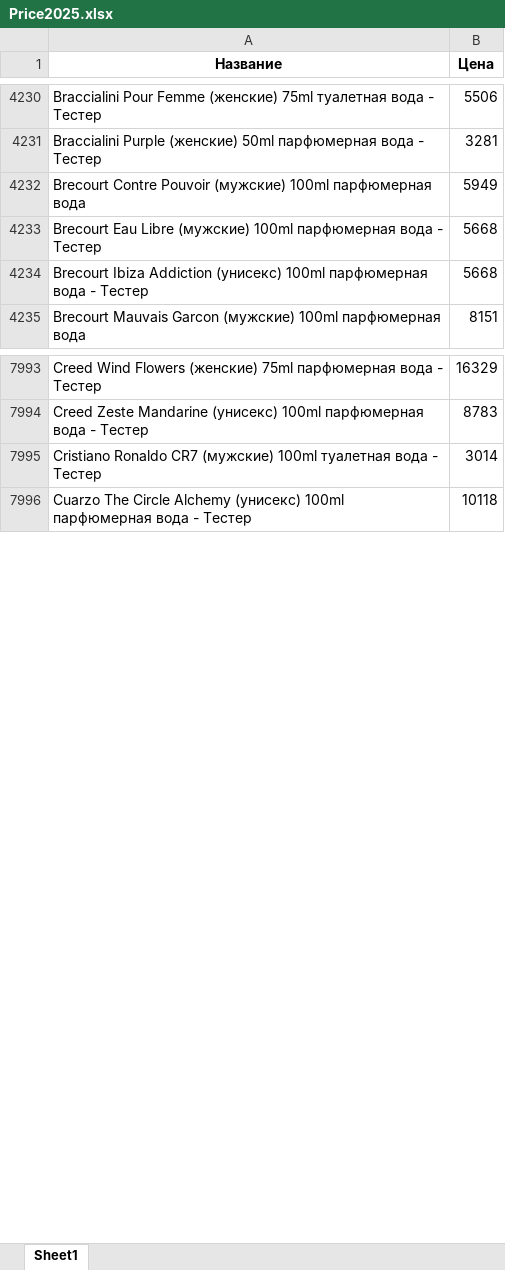
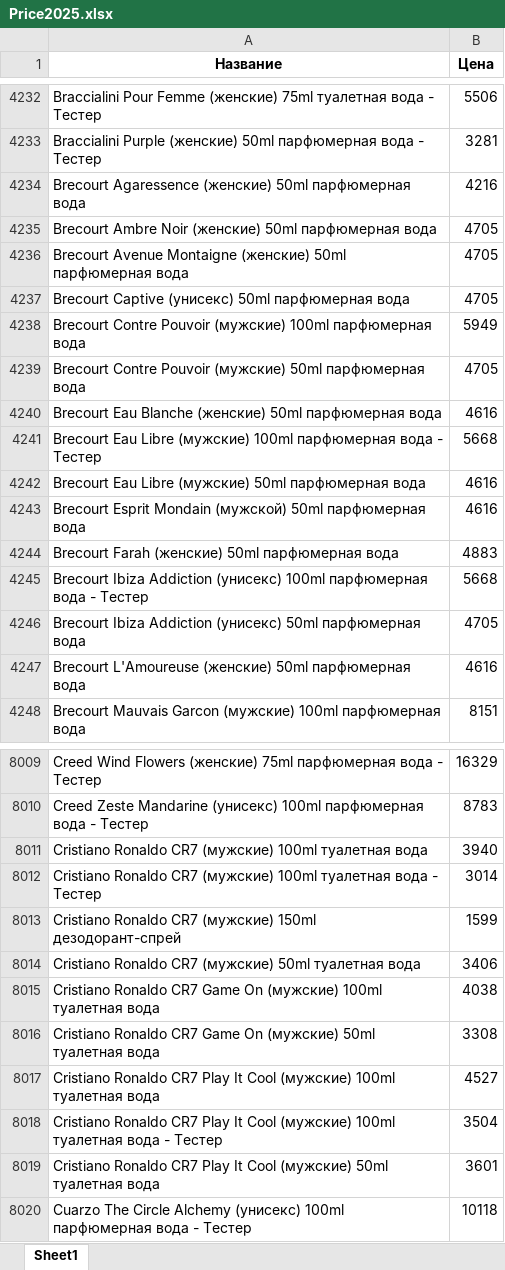
Before and after one commit to dykparf/PL, an Excel workbook: Price2025.xlsx, sheet Sheet1, drawn as a sheet; only a part is shown, gaps mark what is left out; values as stored, in another font and other column widths than the file's, no borders; the diff covers the shown part only; the diff names each change by its address in the sheet, - before the commit and + after, or states it on an @@ line.

```diff
--- a/Price2025.xlsx (sheet Sheet1)
+++ b/Price2025.xlsx (sheet Sheet1)
+row 4234: Brecourt Agaressence (женские) 50ml парфюмерная вода | 4216
+row 4235: Brecourt Ambre Noir (женские) 50ml парфюмерная вода | 4705
+row 4236: Brecourt Avenue Montaigne (женские) 50ml парфюмерная вода | 4705
+row 4237: Brecourt Captive (унисекс) 50ml парфюмерная вода | 4705
+row 4239: Brecourt Contre Pouvoir (мужские) 50ml парфюмерная вода | 4705
+row 4240: Brecourt Eau Blanche (женские) 50ml парфюмерная вода | 4616
+row 4242: Brecourt Eau Libre (мужские) 50ml парфюмерная вода | 4616
+row 4243: Brecourt Esprit Mondain (мужской) 50ml парфюмерная вода | 4616
+row 4244: Brecourt Farah (женские) 50ml парфюмерная вода | 4883
+row 4246: Brecourt Ibiza Addiction (унисекс) 50ml парфюмерная вода | 4705
+row 4247: Brecourt L'Amoureuse (женские) 50ml парфюмерная вода | 4616
+row 8011: Cristiano Ronaldo CR7 (мужские) 100ml туалетная вода | 3940
+row 8013: Cristiano Ronaldo CR7 (мужские) 150ml дезодорант-спрей | 1599
+row 8014: Cristiano Ronaldo CR7 (мужские) 50ml туалетная вода | 3406
+row 8015: Cristiano Ronaldo CR7 Game On (мужские) 100ml туалетная вода | 4038
+row 8016: Cristiano Ronaldo CR7 Game On (мужские) 50ml туалетная вода | 3308
+row 8017: Cristiano Ronaldo CR7 Play It Cool (мужские) 100ml туалетная вода | 4527
+row 8018: Cristiano Ronaldo CR7 Play It Cool (мужские) 100ml туалетная вода - Тестер | 3504
+row 8019: Cristiano Ronaldo CR7 Play It Cool (мужские) 50ml туалетная вода | 3601
```
Also changed, not shown: 40 added rows, 29 removed rows and 990 edited cells elsewhere in this sheet.
